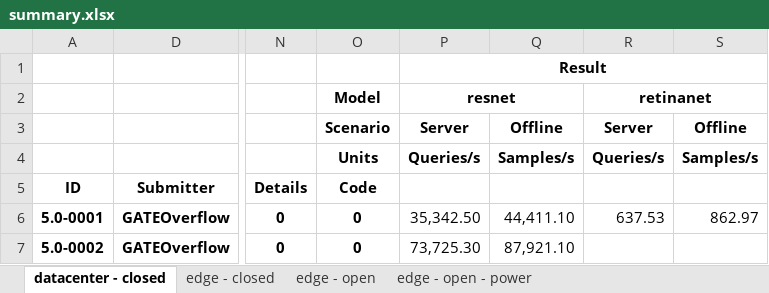
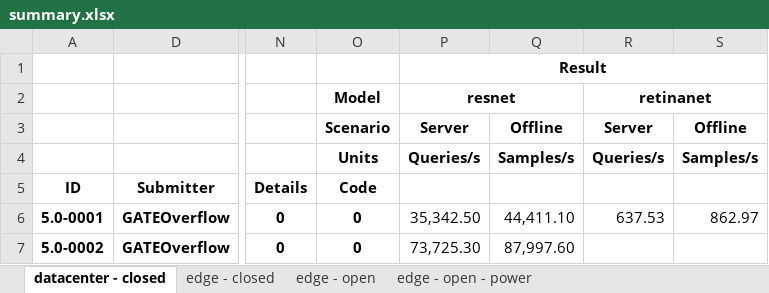
Before and after one commit to GATEOverflow/mlperf_inference_submissions_v5.0, an Excel workbook: summary.xlsx, sheet datacenter - closed, drawn as a sheet; only a part is shown, gaps mark what is left out; values as stored, in another font and other column widths than the file's, no borders; conditional formats not drawn; the diff names each change by its address in the sheet, - before the commit and + after, or states it on an @@ line.

Commit message:
Updated results summary

```diff
--- a/summary.xlsx (sheet datacenter - closed)
+++ b/summary.xlsx (sheet datacenter - closed)
-Q7: 87,921.10
+Q7: 87,997.60
```
Also changed, not shown: sheet edge - closed, 5 other files.
